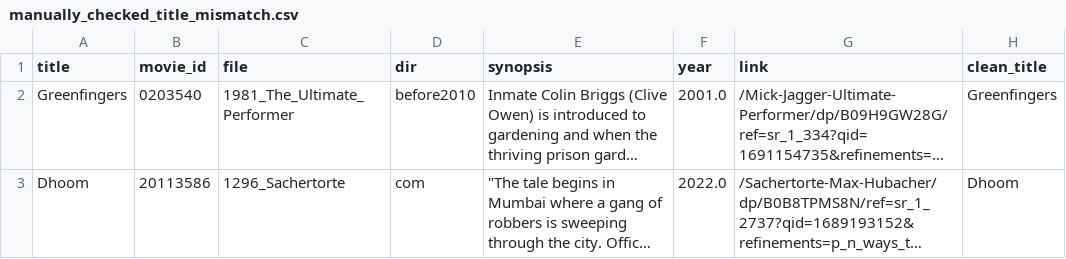
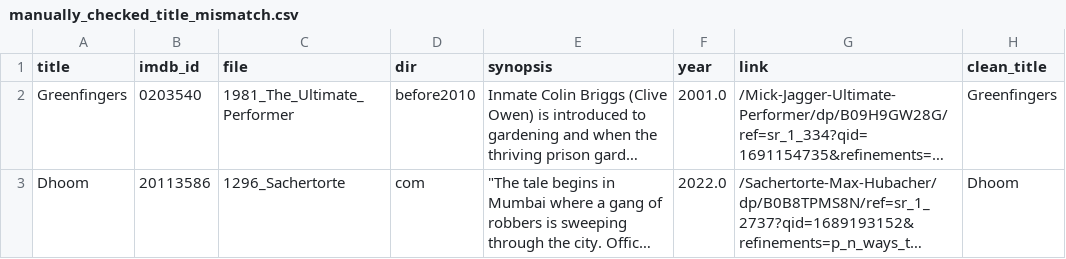
Before and after one commit to safal312/xray-collector, a CSV file: 6_character_metadata/validate_metadata_xray/manually_checked_title_mismatch.csv, drawn as a sheet; only a part is shown; long unchanged cells end in …; the diff names each change by its address in the sheet, - before the commit and + after, or states it on an @@ line.

Commit message:
staged character metadata directory after changes, fixed column names and formatting

```diff
--- a/6_character_metadata/validate_metadata_xray/manually_checked_title_mismatch.csv
+++ b/6_character_metadata/validate_metadata_xray/manually_checked_title_mismatch.csv
-B1: movie_id
+B1: imdb_id
```
Also changed, not shown: 23 other files.
